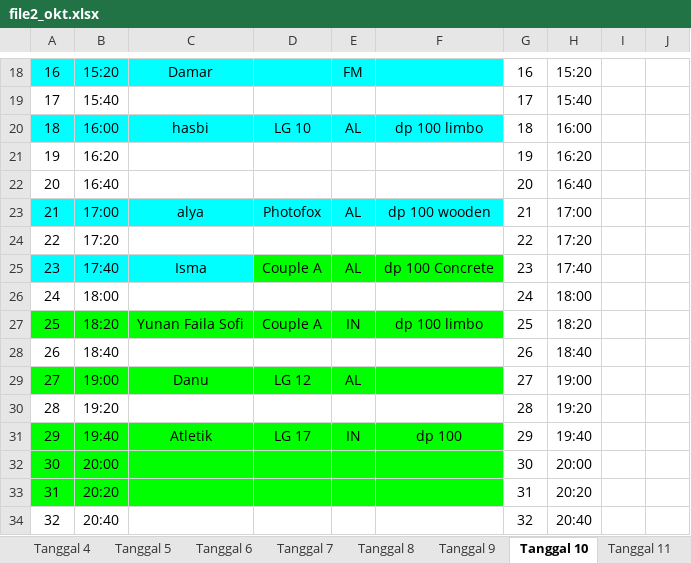
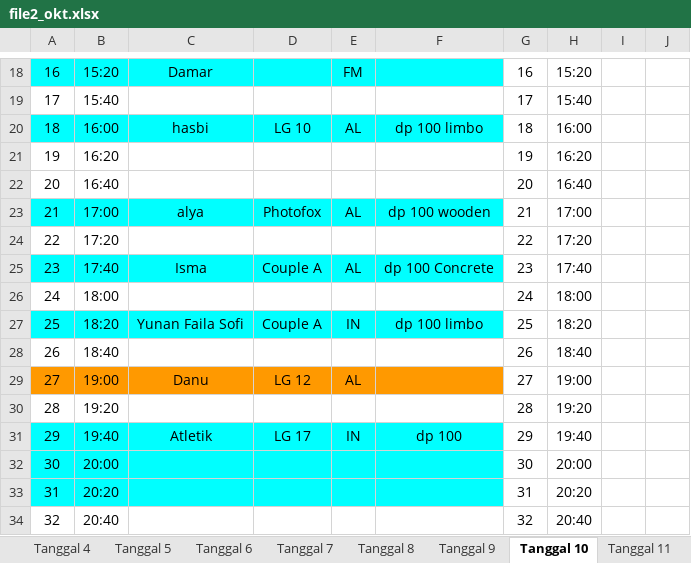
Before and after one commit to whynunuu/FoxeStudio, an Excel workbook: file2_okt.xlsx, sheet Tanggal 10, drawn as a sheet; only a part is shown, gaps mark what is left out; values as stored, in another font and other column widths than the file's, no borders; charts and pictures not drawn; the diff names each change by its address in the sheet, - before the commit and + after, or states it on an @@ line.

```diff
--- a/file2_okt.xlsx (sheet Tanggal 10)
+++ b/file2_okt.xlsx (sheet Tanggal 10)
-D25:F25 fill: #00FF00
+D25:F25 fill: #00FFFF
-A27:F27 fill: #00FF00
+A27:F27 fill: #00FFFF
-A29:F29 fill: #00FF00
+A29:F29 fill: #FF9900
-A31:F33 fill: #00FF00
+A31:F33 fill: #00FFFF
```
Also changed, not shown: sheet Tanggal 22, sheet Tanggal 11, file1_okt.xlsm, file2.xlsx, 3 other files.
